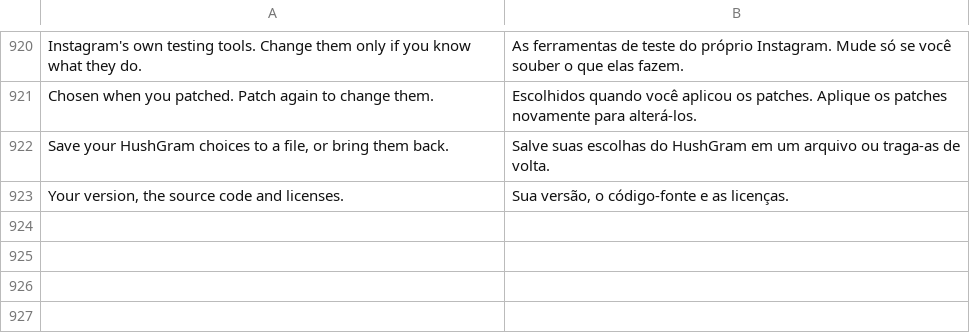
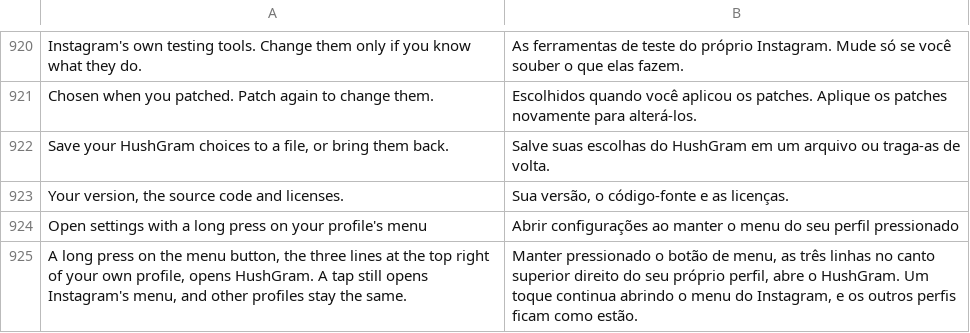
Before and after one commit to Aholicknight/HushGram, a TSV file: extensions/shared/library/src/main/l10n/pt-rBR.tsv, drawn as a sheet; only a part is shown, gaps mark what is left out; the diff names each change by its address in the sheet, - before the commit and + after, or states it on an @@ line.

Commit message:
feat(settings): open HushGram with a long press on your profile's menu
egoaadi asked in #84 for the three-line menu button at the top right of
your own profile to open HushGram on a long press, the way a chosen tab
can. A new Settings entry switch, off by default, does it at runtime with
no new bytecode hook: Instagram 450 keeps its view ids' names on all seven
builds, so the button is the last shown clickable image in the
right_action_bar_buttons group of the bar that holds
profile_header_create_button, which only your own profile has.

Each Instagram screen is looked at after its layouts, at most every
600 ms, and only while the switch is saved on. A button that already
answers a long press is never touched. Off, Pause or settings not read
yet, the button loses the long press, and a press that comes in first
returns false so Android treats it as a tap and Instagram's menu opens.
The switch reaches the button already on screen without a restart.

The export test now expects the new switch among the settings every
backup carries.

Refs #84

```diff
--- a/extensions/shared/library/src/main/l10n/pt-rBR.tsv
+++ b/extensions/shared/library/src/main/l10n/pt-rBR.tsv
+row 924: Open settings with a long press on your profile's menu | Abrir configurações ao manter o menu do seu perfil pressionado
+row 925: A long press on the menu button, the three lines at the top right of your own profile, opens HushGram. A tap still opens Instagram's menu, and other profiles stay the same. | Manter pressionado o botão de menu, as três linhas no canto superior direito do seu próprio perfil, abre o HushGram. Um toque continua abrindo o menu do Instagram, e os outros perfis ficam como estão.
```
Also changed, not shown: extensions/shared/library/src/main/l10n/de.tsv, extensions/shared/library/src/main/l10n/es.tsv, 14 other files.
